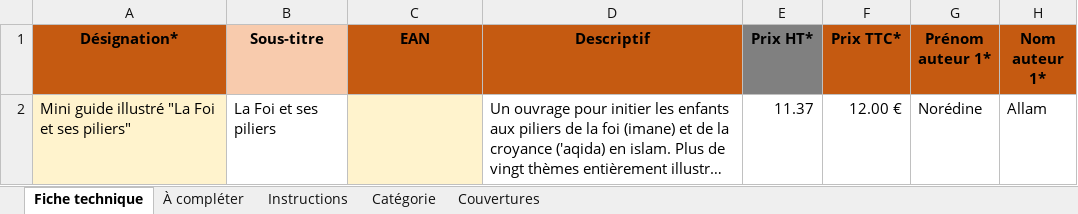
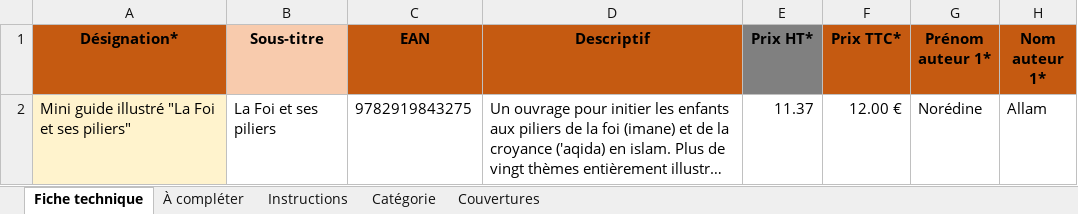
Before and after one commit to KarimBLG-SHJ/catalogue, an Excel workbook: lafoi_kit/fiche-technique-matrice.xlsx, sheet Fiche technique, drawn as a sheet; only a part is shown; long unchanged cells end in …; values as stored, in another font and other column widths than the file's, no borders; the diff names each change by its address in the sheet, - before the commit and + after, or states it on an @@ line.

```diff
--- a/lafoi_kit/fiche-technique-matrice.xlsx (sheet Fiche technique)
+++ b/lafoi_kit/fiche-technique-matrice.xlsx (sheet Fiche technique)
-C2 (EAN): (empty)
+C2 (EAN): 9782919843275
-C2 fill: #FFF3CD
+C2 fill: none
```
Also changed, not shown: sheet À compléter, 5 other files.
